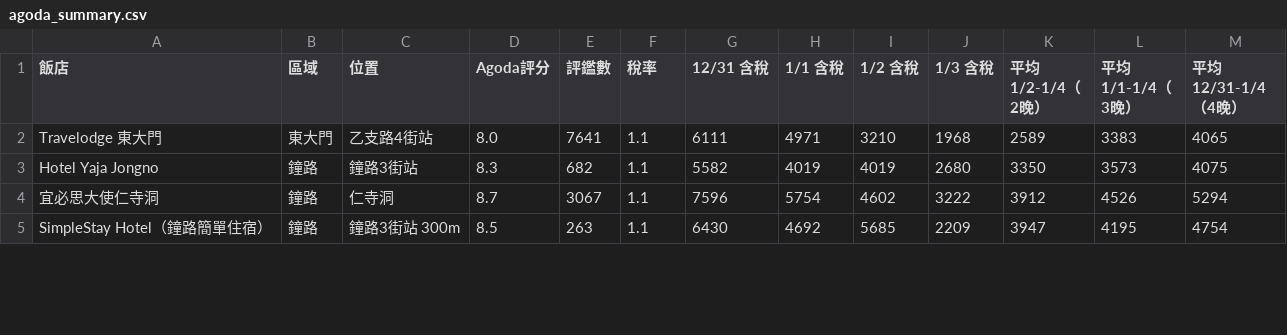
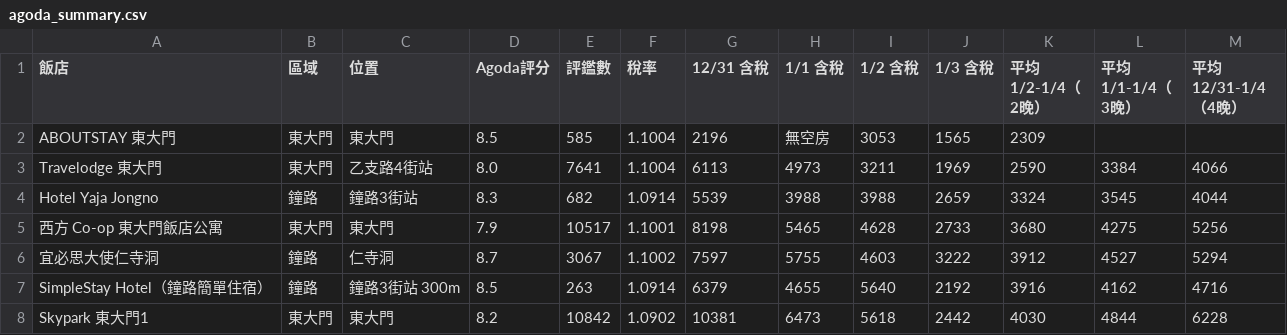
Before and after one commit to ron-kim/AISDD, a CSV file: hotel-search/agoda_summary.csv, drawn as a sheet; only a part is shown; the diff covers the shown part only.

```diff
--- a/hotel-search/agoda_summary.csv
+++ b/hotel-search/agoda_summary.csv
@@ -1,5 +1,8 @@
 飯店,區域,位置,Agoda評分,評鑑數,稅率,12/31 含稅,1/1 含稅,1/2 含稅,1/3 含稅,平均 1/2-1/4（2晚）,平均 1/1-1/4（3晚）,平均 12/31-1/4（4晚）
-Travelodge 東大門,東大門,乙支路4街站,8.0,7641,1.1,6111,4971,3210,1968,2589,3383,4065
-Hotel Yaja Jongno,鐘路,鐘路3街站,8.3,682,1.1,5582,4019,4019,2680,3350,3573,4075
-宜必思大使仁寺洞,鐘路,仁寺洞,8.7,3067,1.1,7596,5754,4602,3222,3912,4526,5294
-SimpleStay Hotel（鐘路簡單住宿）,鐘路,鐘路3街站 300m,8.5,263,1.1,6430,4692,5685,2209,3947,4195,4754
+ABOUTSTAY 東大門,東大門,東大門,8.5,585,1.1004,2196,無空房,3053,1565,2309,,
+Travelodge 東大門,東大門,乙支路4街站,8.0,7641,1.1004,6113,4973,3211,1969,2590,3384,4066
+Hotel Yaja Jongno,鐘路,鐘路3街站,8.3,682,1.0914,5539,3988,3988,2659,3324,3545,4044
+西方 Co-op 東大門飯店公寓,東大門,東大門,7.9,10517,1.1001,8198,5465,4628,2733,3680,4275,5256
+宜必思大使仁寺洞,鐘路,仁寺洞,8.7,3067,1.1002,7597,5755,4603,3222,3912,4527,5294
+SimpleStay Hotel（鐘路簡單住宿）,鐘路,鐘路3街站 300m,8.5,263,1.0914,6379,4655,5640,2192,3916,4162,4716
+Skypark 東大門1,東大門,東大門,8.2,10842,1.0902,10381,6473,5618,2442,4030,4844,6228
```
Also changed, not shown: 5 added rows and 17 edited cells elsewhere in this file, 59 other files.
